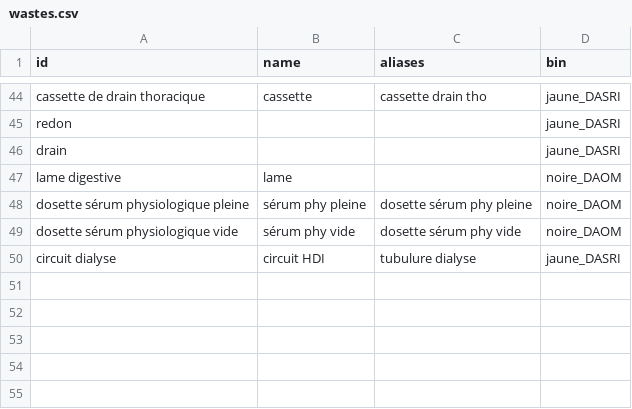
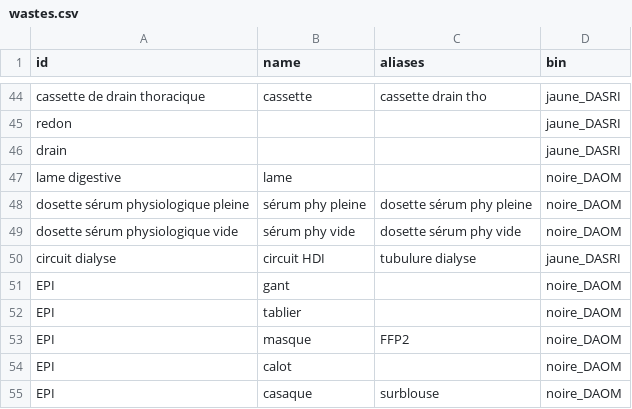
Before and after one commit to laurielansalot/greenrea, a CSV file: wastes.csv, drawn as a sheet; only a part is shown, gaps mark what is left out; the diff names each change by its address in the sheet, - before the commit and + after, or states it on an @@ line.

Commit message:
Update wastes.csv

```diff
--- a/wastes.csv
+++ b/wastes.csv
+row 51: EPI | gant |  | noire_DAOM
+row 52: EPI | tablier |  | noire_DAOM
+row 53: EPI | masque | FFP2 | noire_DAOM
+row 54: EPI | calot |  | noire_DAOM
+row 55: EPI | casaque | surblouse | noire_DAOM
```
